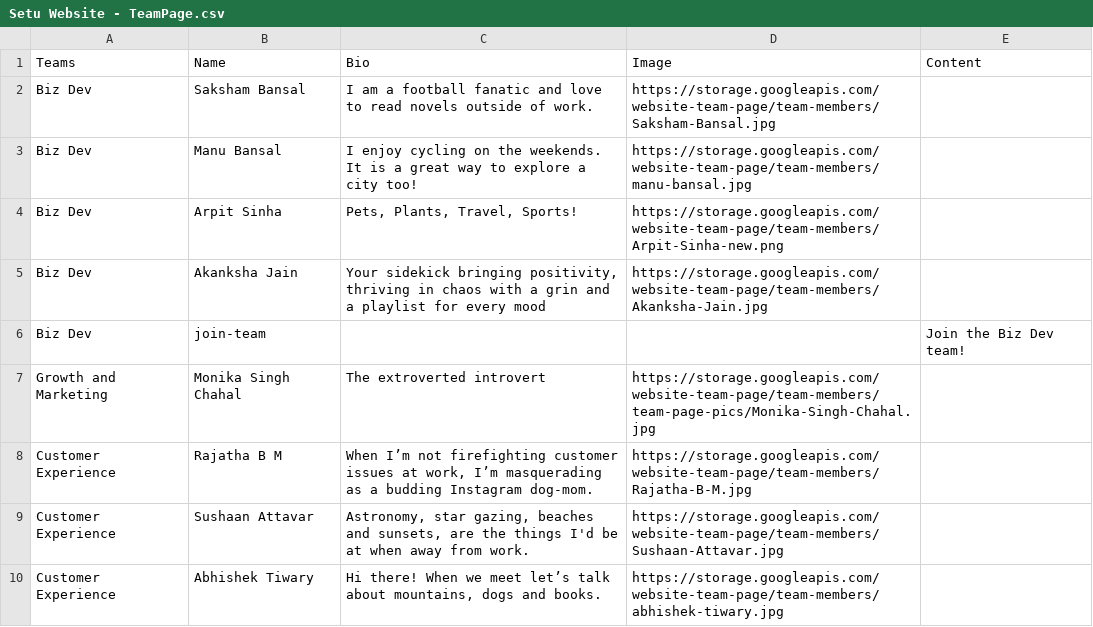
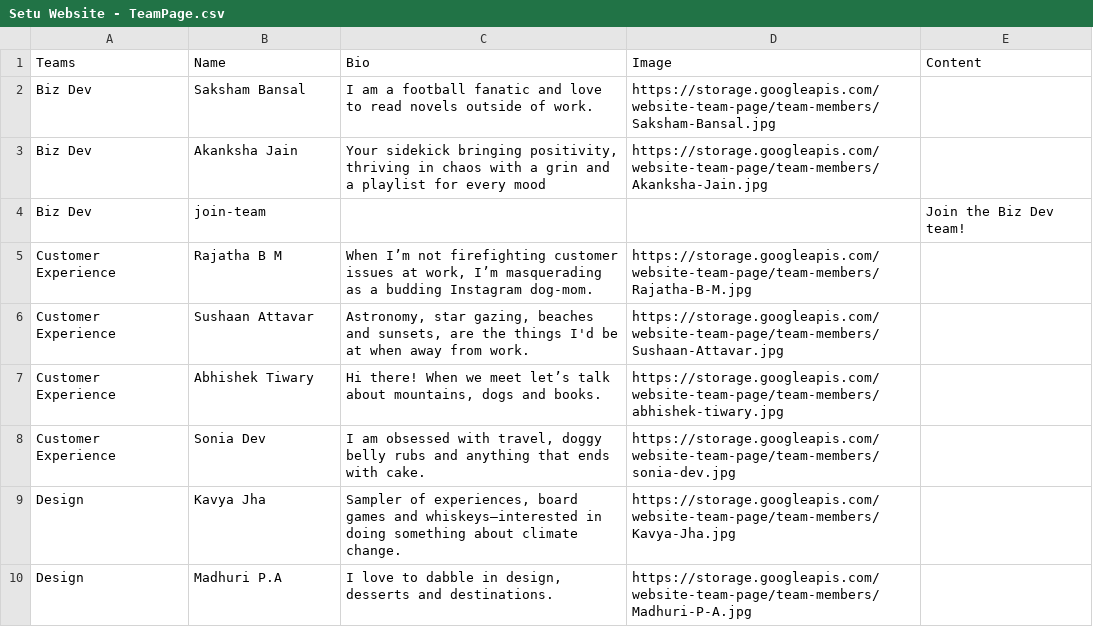
Before and after one commit to SetuHQ/website-content, a CSV file: teampage/Setu Website - TeamPage.csv, drawn as a sheet; only a part is shown; the shorter side is filled out with more unchanged rows; the diff covers the shown part only; the diff names each change by its address in the sheet, - before the commit and + after, or states it on an @@ line.

Commit message:
Update teampage

```diff
--- a/teampage/Setu Website - TeamPage.csv
+++ b/teampage/Setu Website - TeamPage.csv
-row 3: Biz Dev | Manu Bansal | I enjoy cycling on the weekends. It is a great way to explore a city too! | https://storage.googleapis.com/website-team-page/team-members/manu-bansal.jpg
-row 4: Biz Dev | Arpit Sinha | Pets, Plants, Travel, Sports! | https://storage.googleapis.com/website-team-page/team-members/Arpit-Sinha-new.png
-row 7: Growth and Marketing | Monika Singh Chahal | The extroverted introvert | https://storage.googleapis.com/website-team-page/team-members/team-page-pics/Monika-Singh-Chahal.jpg
```
Also changed, not shown: 9 removed rows and 1 edited cell elsewhere in this file.
